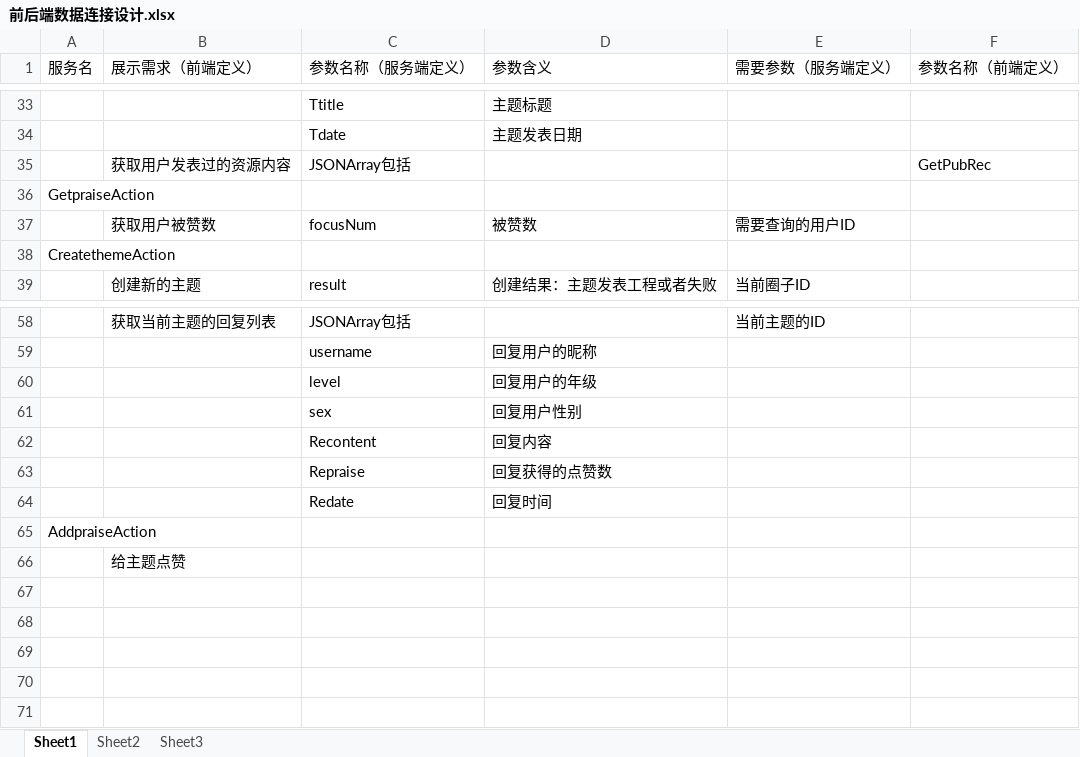
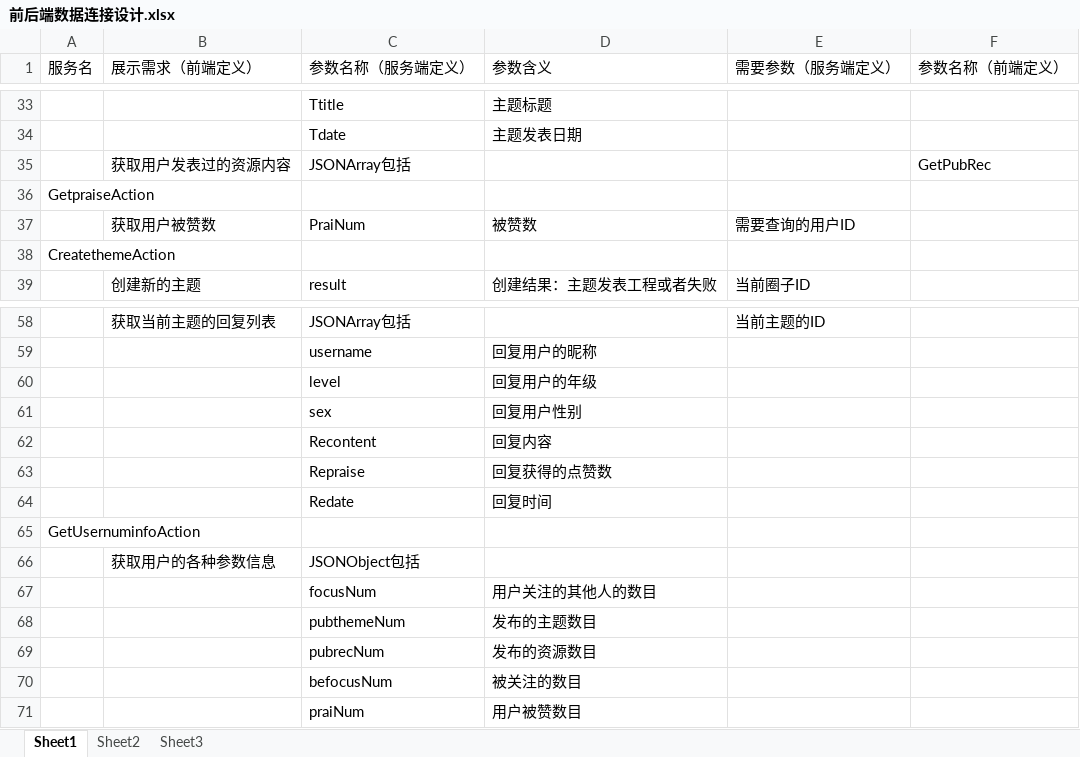
Before and after one commit to BlingSmile/TM, an Excel workbook: Files/SPE/DESIGN/前后端数据连接设计.xlsx, sheet Sheet1, drawn as a sheet; only a part is shown, gaps mark what is left out; values as stored, in another font and other column widths than the file's, no borders; removed rows and columns are numbered as before the commit, all else as after; the diff names each change by its address in the sheet, - before the commit and + after, or states it on an @@ line.

```diff
--- a/Files/SPE/DESIGN/前后端数据连接设计.xlsx (sheet Sheet1)
+++ b/Files/SPE/DESIGN/前后端数据连接设计.xlsx (sheet Sheet1)
-C37 (参数名称（服务端定义）): focusNum
+C37 (参数名称（服务端定义）): PraiNum
-A65 (服务名): AddpraiseAction
+A65 (服务名): GetUsernuminfoAction
-row 66:  | 给主题点赞
+row 66:  | 获取用户的各种参数信息 | JSONObject包括
+row 67:  |  | focusNum | 用户关注的其他人的数目
+row 68:  |  | pubthemeNum | 发布的主题数目
+row 69:  |  | pubrecNum | 发布的资源数目
+row 70:  |  | befocusNum | 被关注的数目
+row 71:  |  | praiNum | 用户被赞数目
```
Also changed, not shown: 9 other files.
